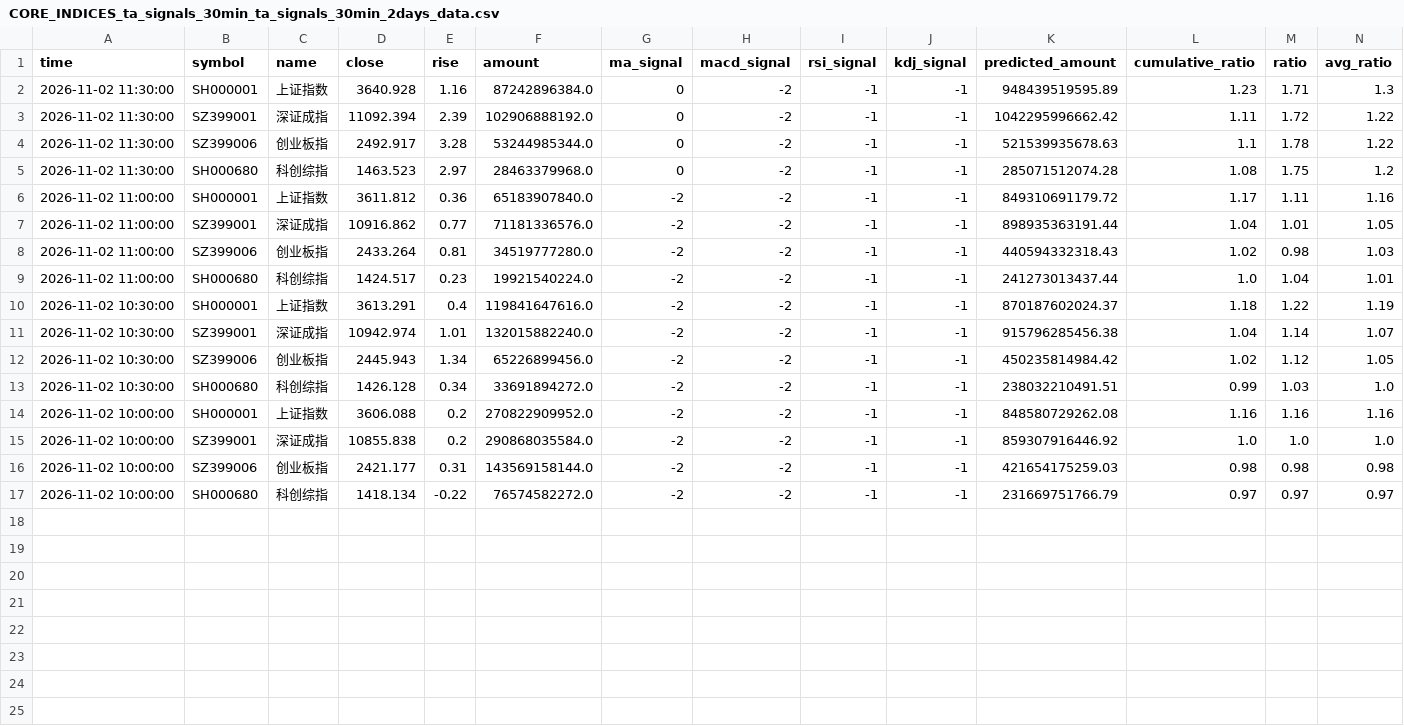
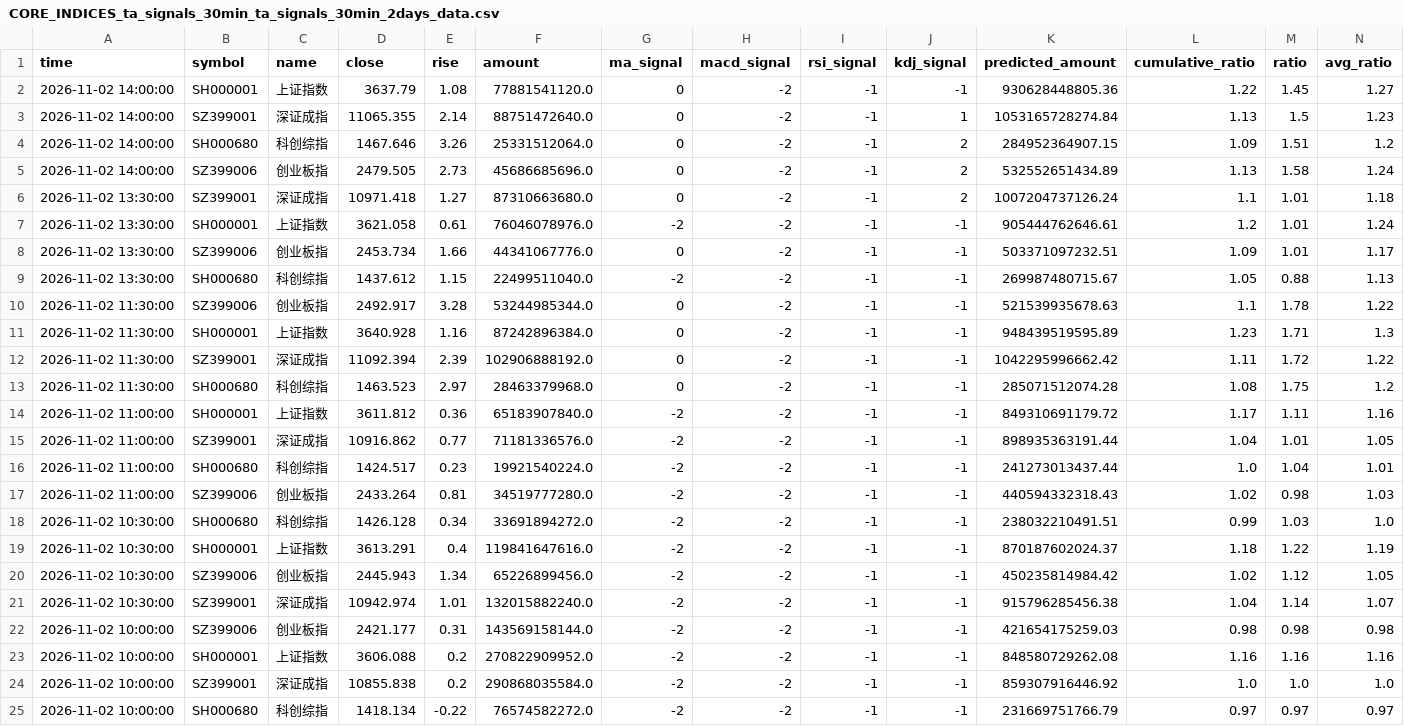
Before and after one commit to siderdata/tss_ai_stock, a CSV file: data/CORE_INDICES_ta_signals_30min_ta_signals_30min_2days_data.csv, drawn as a sheet; only a part is shown; rows hold the shown columns only; the diff names each change by its address in the sheet, - before the commit and + after, or states it on an @@ line.

```diff
--- a/data/CORE_INDICES_ta_signals_30min_ta_signals_30min_2days_data.csv
+++ b/data/CORE_INDICES_ta_signals_30min_ta_signals_30min_2days_data.csv
+row 2: 2026-11-02 14:00:00 | SH000001 | 上证指数 | 3637.79 | 1.08 | 77881541120.0 | 0 | -2 | -1 | -1 | 930628448805.36 | 1.22 | 1.45 | 1.27
+row 3: 2026-11-02 14:00:00 | SZ399001 | 深证成指 | 11065.355 | 2.14 | 88751472640.0 | 0 | -2 | -1 | 1 | 1053165728274.84 | 1.13 | 1.5 | 1.23
+row 4: 2026-11-02 14:00:00 | SH000680 | 科创综指 | 1467.646 | 3.26 | 25331512064.0 | 0 | -2 | -1 | 2 | 284952364907.15 | 1.09 | 1.51 | 1.2
+row 5: 2026-11-02 14:00:00 | SZ399006 | 创业板指 | 2479.505 | 2.73 | 45686685696.0 | 0 | -2 | -1 | 2 | 532552651434.89 | 1.13 | 1.58 | 1.24
+row 6: 2026-11-02 13:30:00 | SZ399001 | 深证成指 | 10971.418 | 1.27 | 87310663680.0 | 0 | -2 | -1 | 2 | 1007204737126.24 | 1.1 | 1.01 | 1.18
+row 7: 2026-11-02 13:30:00 | SH000001 | 上证指数 | 3621.058 | 0.61 | 76046078976.0 | -2 | -2 | -1 | -1 | 905444762646.61 | 1.2 | 1.01 | 1.24
+row 8: 2026-11-02 13:30:00 | SZ399006 | 创业板指 | 2453.734 | 1.66 | 44341067776.0 | 0 | -2 | -1 | -1 | 503371097232.51 | 1.09 | 1.01 | 1.17
+row 9: 2026-11-02 13:30:00 | SH000680 | 科创综指 | 1437.612 | 1.15 | 22499511040.0 | -2 | -2 | -1 | -1 | 269987480715.67 | 1.05 | 0.88 | 1.13
@@ row 4 moved to row 10: 2026-11-02 11:30:00 @@
@@ row 9 moved to row 16: 2026-11-02 11:00:00 @@
@@ row 13 moved to row 18: 2026-11-02 10:30:00 @@
@@ row 12 moved to row 20: 2026-11-02 10:30:00 @@
@@ row 16 moved to row 22: 2026-11-02 10:00:00 @@
```
Also changed, not shown: data/CORE_INDICES_ta_signals_120min_ta_signals_120min_2days_data.csv, data/LARGE_CAP_INDICES_ta_signals_30min_ta_signals_30min_2days_data.csv, 51 other files.
